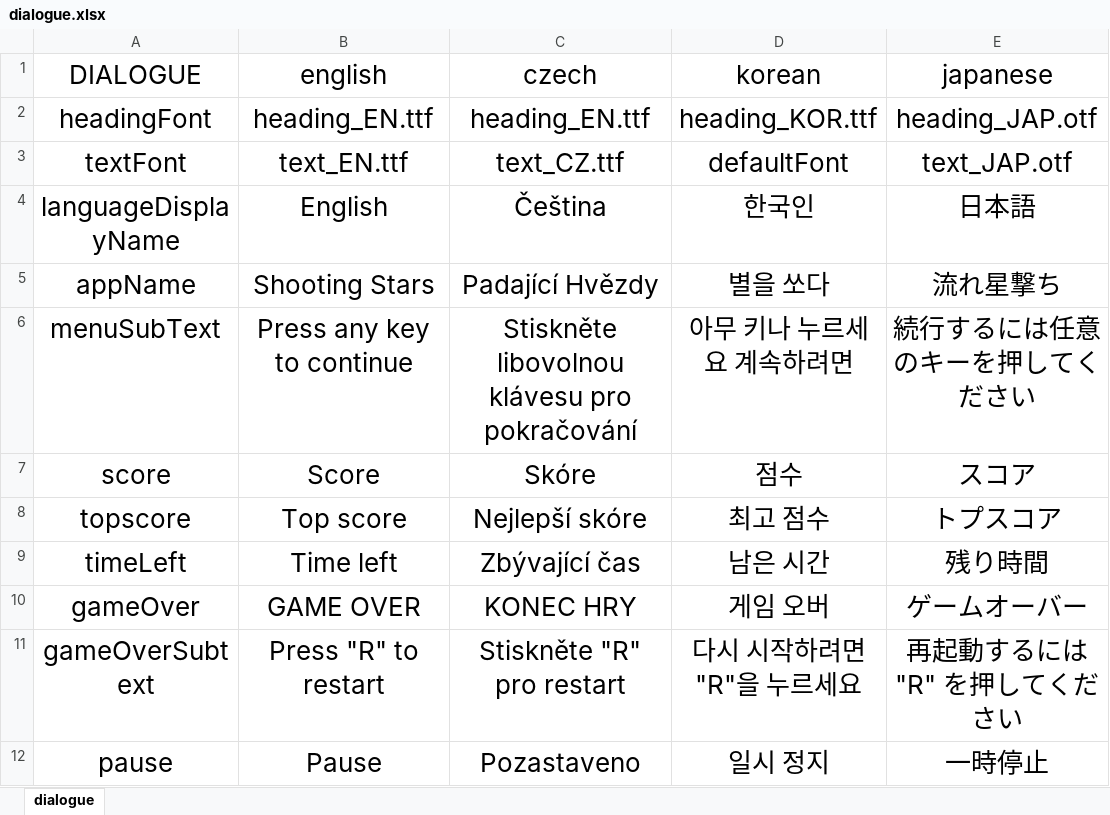
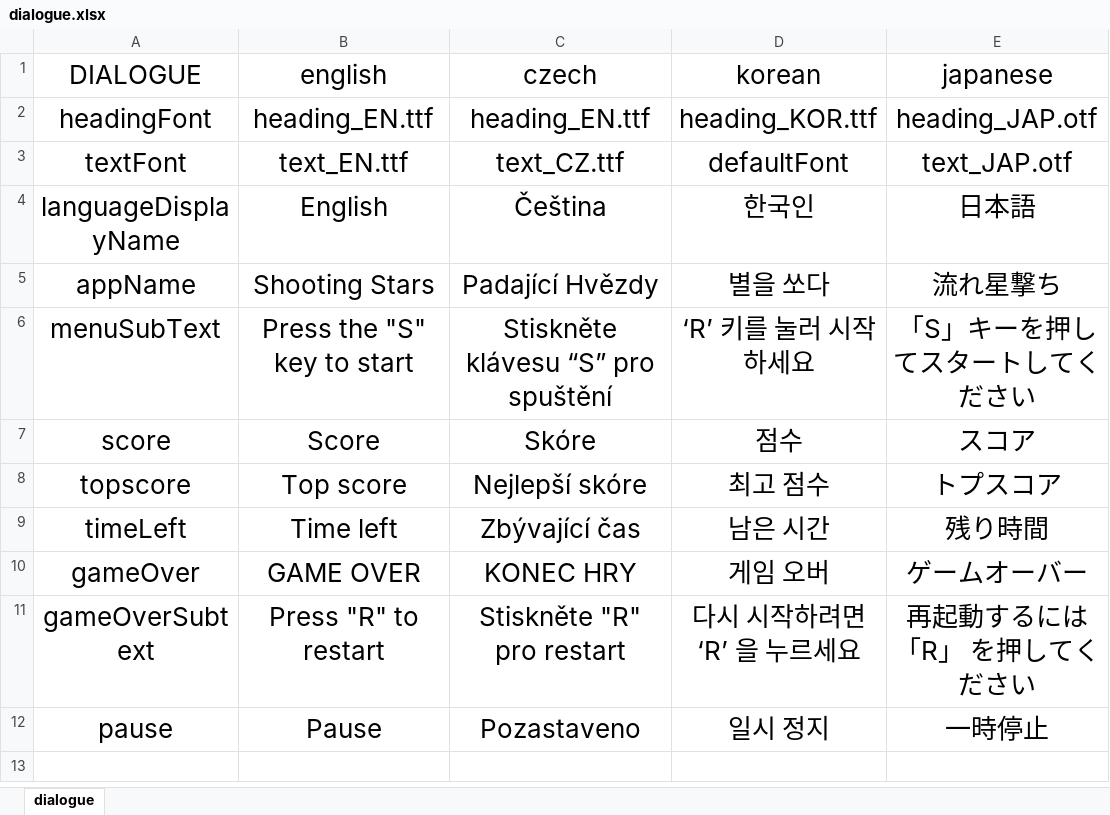
Before and after one commit to kireiiiiiiii/ShootingStars, an Excel workbook: src/main/Resources/spreadsheets/dialogue.xlsx, sheet dialogue, drawn as a sheet; values as stored, in another font and other column widths than the file's, no borders; the diff names each change by its address in the sheet, - before the commit and + after, or states it on an @@ line.

Commit message:
Edited the dialogue, and the readme to reflect the keybind changes.

```diff
--- a/src/main/Resources/spreadsheets/dialogue.xlsx (sheet dialogue)
+++ b/src/main/Resources/spreadsheets/dialogue.xlsx (sheet dialogue)
-B6 (english): Press any key to continue
+B6 (english): Press the "S" key to start
-C6 (czech): Stiskněte libovolnou klávesu pro pokračování
+C6 (czech): Stiskněte klávesu “S” pro spuštění
-D6 (korean): 아무 키나 누르세요 계속하려면
+D6 (korean): ‘R’ 키를 눌러 시작하세요
-E6 (japanese): 続行するには任意のキーを押してください
+E6 (japanese): 「S」キーを押してスタートしてください
-D11 (korean): 다시 시작하려면 "R"을 누르세요
+D11 (korean): 다시 시작하려면 ‘R’ 을 누르세요
-E11 (japanese): 再起動するには "R" を押してください
+E11 (japanese): 再起動するには 「R」 を押してください
```
Also changed, not shown: 1 other file.
